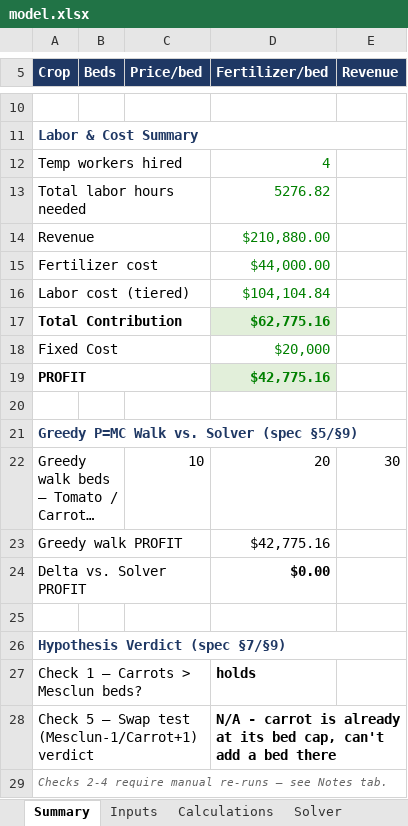
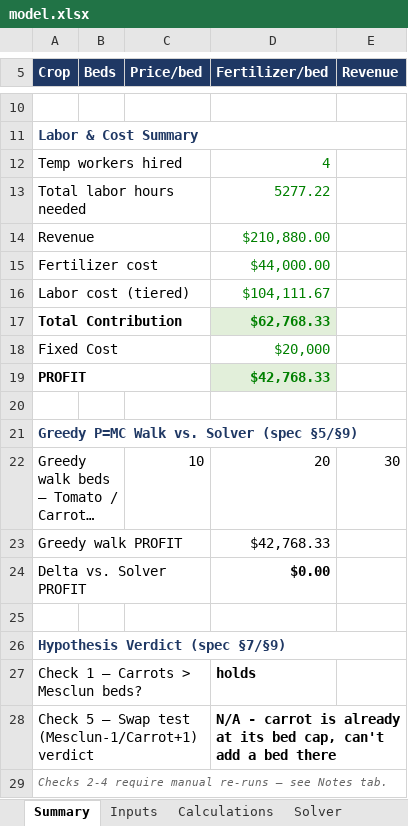
Before and after one commit to jekumura/jennifer-kumura, an Excel workbook: capabilities/marginal-analysis/model.xlsx, sheet Summary, drawn as a sheet; only a part is shown, gaps mark what is left out; long unchanged cells end in …; values as stored, in another font and other column widths than the file's, no borders; conditional formats not drawn; the diff names each change by its address in the sheet, - before the commit and + after, or states it on an @@ line.

```diff
--- a/capabilities/marginal-analysis/model.xlsx (sheet Summary)
+++ b/capabilities/marginal-analysis/model.xlsx (sheet Summary)
-D13 (Fertilizer/bed): 5276.82
+D13 (Fertilizer/bed): 5277.22
-D16 (Fertilizer/bed): $104,104.84
+D16 (Fertilizer/bed): $104,111.67
-D17 (Fertilizer/bed): $62,775.16
+D17 (Fertilizer/bed): $62,768.33
-D19 (Fertilizer/bed): $42,775.16
+D19 (Fertilizer/bed): $42,768.33
-D23 (Fertilizer/bed): $42,775.16
+D23 (Fertilizer/bed): $42,768.33
```
Also changed, not shown: sheet Calculations, sheet Notes, sheet Solver, formulas that keep their value, 1 other file.
